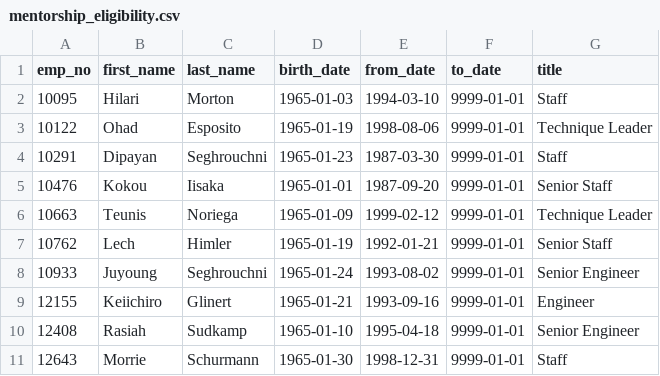
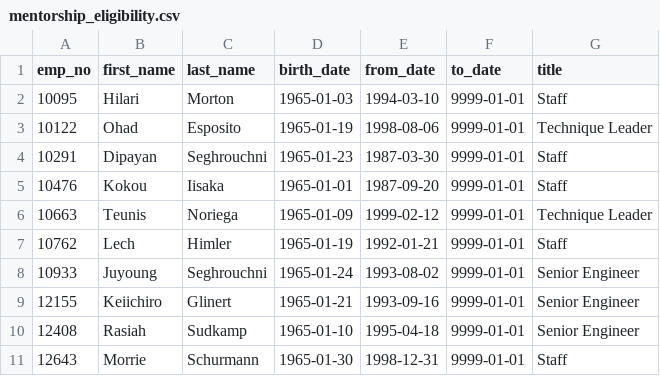
Before and after one commit to HunterValentine98/Pewlett-Hackard-Analysis, a CSV file: Data/mentorship_eligibility.csv, drawn as a sheet; only a part is shown.

Commit message:
Add files via upload

```diff
--- a/Data/mentorship_eligibility.csv
+++ b/Data/mentorship_eligibility.csv
@@ -4,7 +4,7 @@ emp_no,first_name,last_name,birth_date,from_date,to_date,title
 10291,Dipayan,Seghrouchni,1965-01-23,1987-03-30,9999-01-01,Staff
-10476,Kokou,Iisaka,1965-01-01,1987-09-20,9999-01-01,Senior Staff
+10476,Kokou,Iisaka,1965-01-01,1987-09-20,9999-01-01,Staff
 10663,Teunis,Noriega,1965-01-09,1999-02-12,9999-01-01,Technique Leader
-10762,Lech,Himler,1965-01-19,1992-01-21,9999-01-01,Senior Staff
+10762,Lech,Himler,1965-01-19,1992-01-21,9999-01-01,Staff
 10933,Juyoung,Seghrouchni,1965-01-24,1993-08-02,9999-01-01,Senior Engineer
-12155,Keiichiro,Glinert,1965-01-21,1993-09-16,9999-01-01,Engineer
+12155,Keiichiro,Glinert,1965-01-21,1993-09-16,9999-01-01,Senior Engineer
 12408,Rasiah,Sudkamp,1965-01-10,1995-04-18,9999-01-01,Senior Engineer
```
